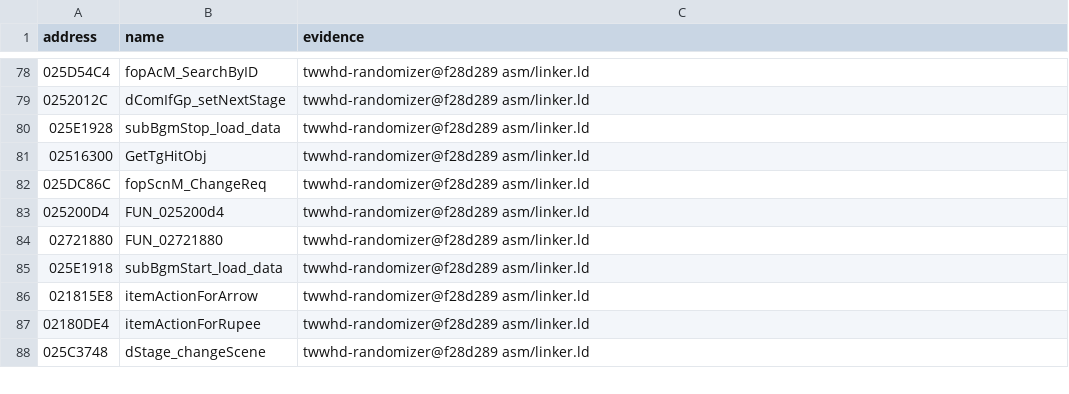
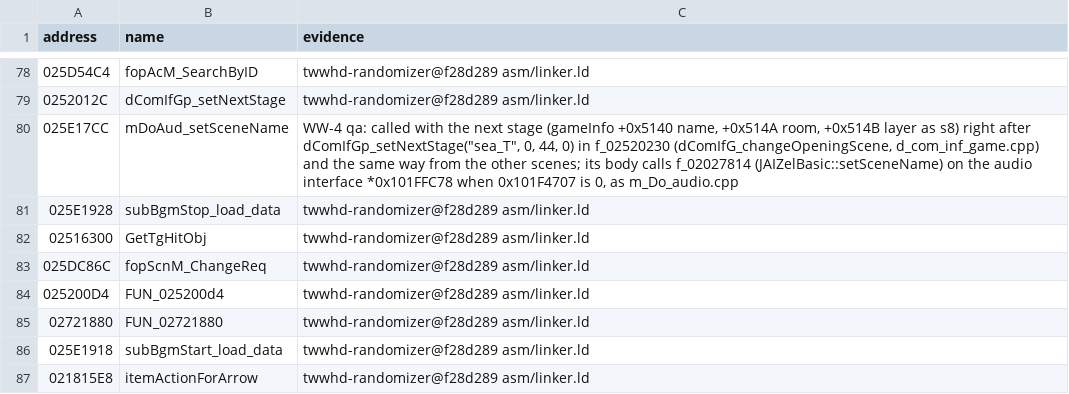
Before and after one commit to flossbud/WWHDRecomp, a CSV file: config/US_v0/symbols.csv, drawn as a sheet; only a part is shown, gaps mark what is left out; the shorter side is filled out with more unchanged rows; the diff names each change by its address in the sheet, - before the commit and + after, or states it on an @@ line.

```diff
--- a/config/US_v0/symbols.csv
+++ b/config/US_v0/symbols.csv
+row 80: 025E17CC | mDoAud_setSceneName | WW-4 qa: called with the next stage (gameInfo +0x5140 name, +0x514A room, +0x514B layer as s8) right after dComIfGp_setNextStage("sea_T", 0, 44, 0) in f_02520230 (dComIfG_changeOpeningScene, d_com_inf_game.cpp) and the same way from the other scenes; its body calls f_02027814 (JAIZelBasic::setSceneName) on the audio interface *0x101FFC78 when 0x101F4707 is 0, as m_Do_audio.cpp
```
Also changed, not shown: 3 other files.
